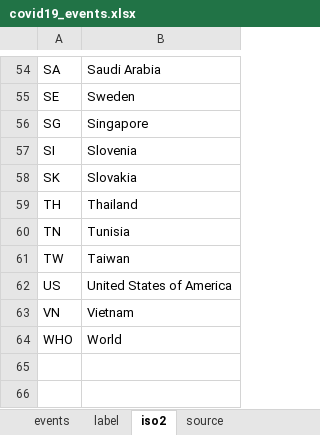
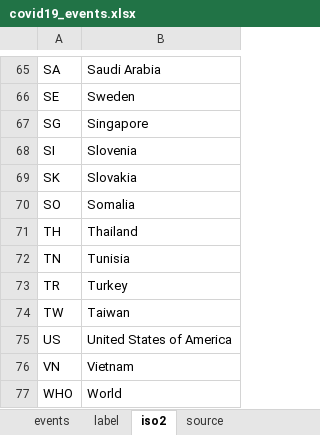
Before and after one commit to cganty/COVID-19, an Excel workbook: covid19_events.xlsx, sheet iso2, drawn as a sheet; only a part is shown, gaps mark what is left out; values as stored, in another font and other column widths than the file's, no borders; the diff covers the shown part only; the diff names each change by its address in the sheet, - before the commit and + after, or states it on an @@ line.

```diff
--- a/covid19_events.xlsx (sheet iso2)
+++ b/covid19_events.xlsx (sheet iso2)
+row 70: SO | Somalia
+row 73: TR | Turkey
```
Also changed, not shown: 11 added rows elsewhere in this sheet, sheet events, sheet source, 1 other file.
